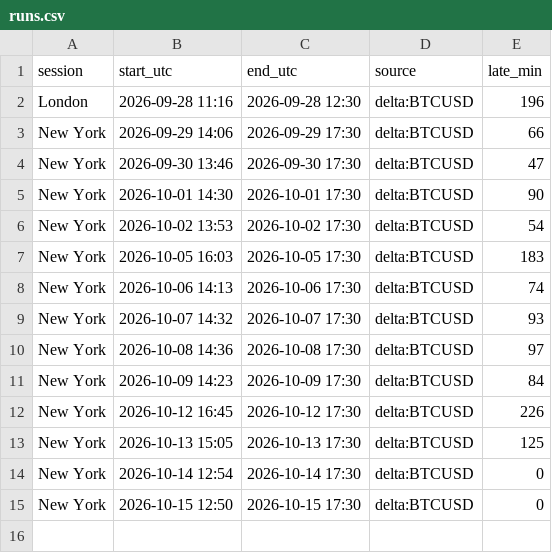
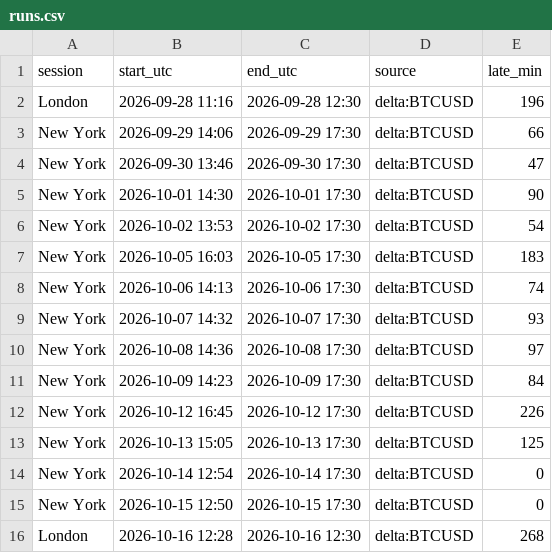
Before and after one commit to lcs2024016-arch/btcbot, a CSV file: state/runs.csv, drawn as a sheet; the diff names each change by its address in the sheet, - before the commit and + after, or states it on an @@ line.

```diff
--- a/state/runs.csv
+++ b/state/runs.csv
+row 16: London | 2026-10-16 12:28 | 2026-10-16 12:30 | delta:BTCUSD | 268
```
Also changed, not shown: 1 other file.
